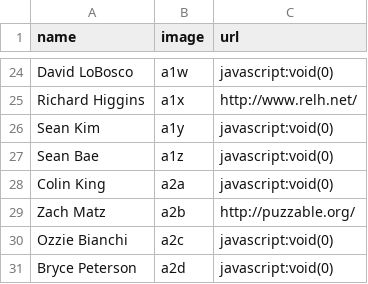
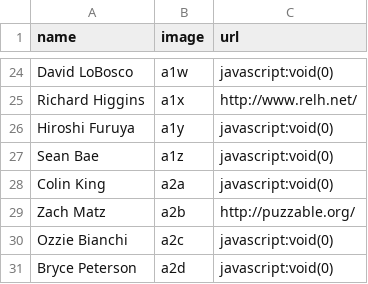
Before and after one commit to StartupShell/web-2015, a CSV file: _data/members.csv, drawn as a sheet; only a part is shown, gaps mark what is left out.

Commit message:
people change

```diff
--- a/_data/members.csv
+++ b/_data/members.csv
@@ -25,3 +25,3 @@ David LoBosco,a1w,javascript:void(0)
 Richard Higgins,a1x,http://www.relh.net/
-Sean Kim,a1y,javascript:void(0)
+Hiroshi Furuya,a1y,javascript:void(0)
 Sean Bae,a1z,javascript:void(0)
```
